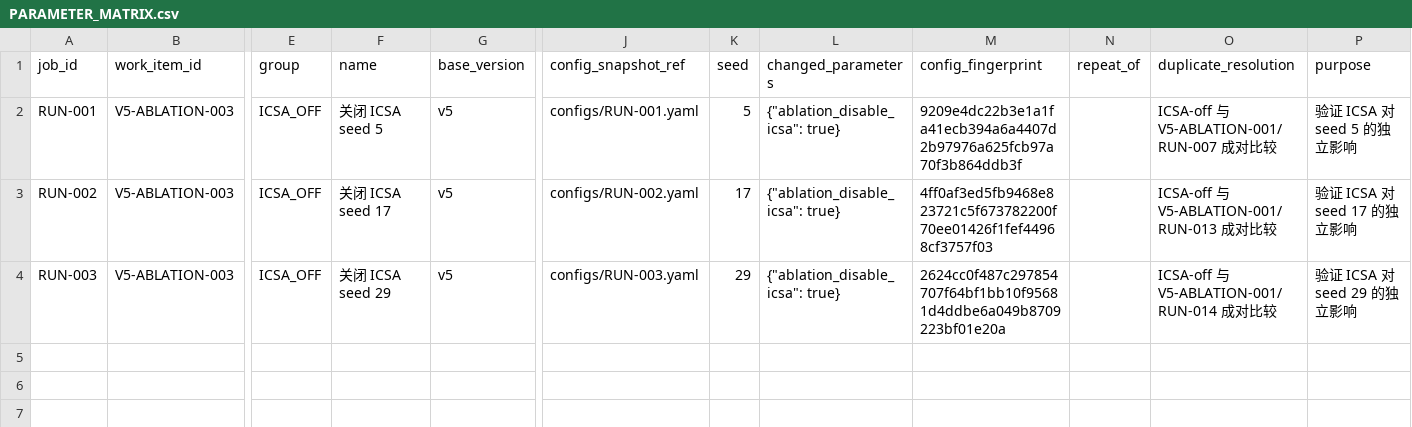
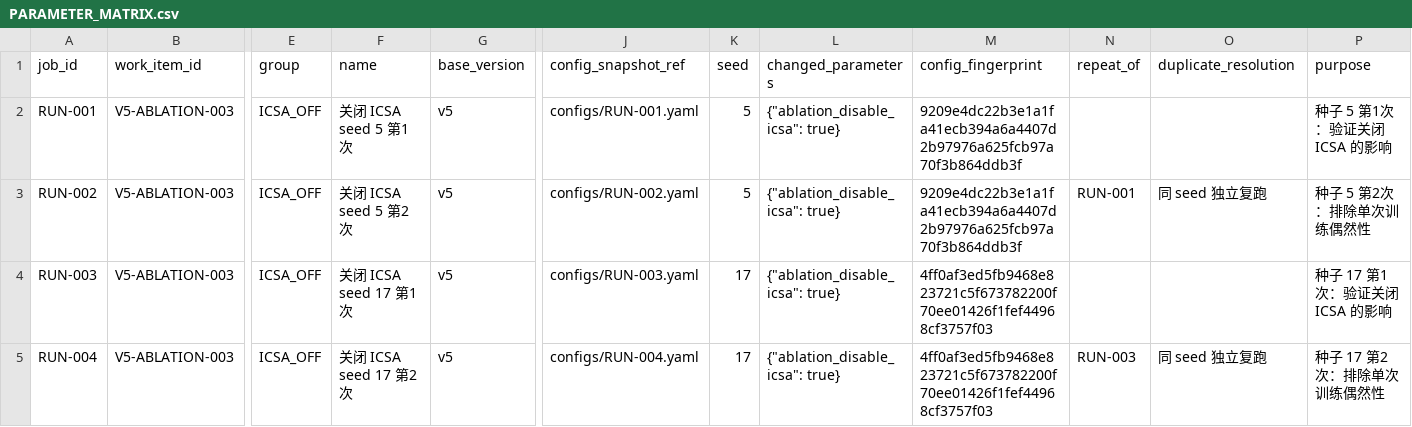
Before and after one commit to GetlotMoney/GTPJ, a CSV file: experiments/v5/ablation/ABLATION-003_icsa_effect/PARAMETER_MATRIX.csv, drawn as a sheet; only a part is shown, gaps mark what is left out; rows hold the shown columns only; the diff names each change by its address in the sheet, - before the commit and + after, or states it on an @@ line.

Commit message:
data: freeze ICSA-off two-seed double-repeat runs

```diff
--- a/experiments/v5/ablation/ABLATION-003_icsa_effect/PARAMETER_MATRIX.csv
+++ b/experiments/v5/ablation/ABLATION-003_icsa_effect/PARAMETER_MATRIX.csv
-F2 (name): 关闭 ICSA seed 5
+F2 (name): 关闭 ICSA seed 5 第1次
-O2 (duplicate_resolution): ICSA-off 与 V5-ABLATION-001/RUN-007 成对比较
+O2 (duplicate_resolution): (empty)
-P2 (purpose): 验证 ICSA 对 seed 5 的独立影响
+P2 (purpose): 种子 5 第1次：验证关闭 ICSA 的影响
-F3 (name): 关闭 ICSA seed 17
+F3 (name): 关闭 ICSA seed 5 第2次
-K3 (seed): 17
+K3 (seed): 5
-M3 (config_fingerprint): 4ff0af3ed5fb9468e823721c5f673782200f70ee01426f1fef44968cf3757f03
+M3 (config_fingerprint): 9209e4dc22b3e1a1fa41ecb394a6a4407d2b97976a625fcb97a70f3b864ddb3f
-N3 (repeat_of): (empty)
+N3 (repeat_of): RUN-001
-O3 (duplicate_resolution): ICSA-off 与 V5-ABLATION-001/RUN-013 成对比较
+O3 (duplicate_resolution): 同 seed 独立复跑
-P3 (purpose): 验证 ICSA 对 seed 17 的独立影响
+P3 (purpose): 种子 5 第2次：排除单次训练偶然性
-F4 (name): 关闭 ICSA seed 29
+F4 (name): 关闭 ICSA seed 17 第1次
-K4 (seed): 29
+K4 (seed): 17
-M4 (config_fingerprint): 2624cc0f487c297854707f64bf1bb10f95681d4ddbe6a049b8709223bf01e20a
+M4 (config_fingerprint): 4ff0af3ed5fb9468e823721c5f673782200f70ee01426f1fef44968cf3757f03
-O4 (duplicate_resolution): ICSA-off 与 V5-ABLATION-001/RUN-014 成对比较
+O4 (duplicate_resolution): (empty)
-P4 (purpose): 验证 ICSA 对 seed 29 的独立影响
+P4 (purpose): 种子 17 第1次：验证关闭 ICSA 的影响
+row 5: RUN-004 | V5-ABLATION-003 | ICSA_OFF | 关闭 ICSA seed 17 第2次 | v5 | configs/RUN-004.yaml | 17 | {"ablation_disable_icsa": true} | 4ff0af3ed5fb9468e823721c5f673782200f70ee01426f1fef44968cf3757f03 | RUN-003 | 同 seed 独立复跑 | 种子 17 第2次：排除单次训练偶然性
```
Also changed, not shown: 8 other files.
